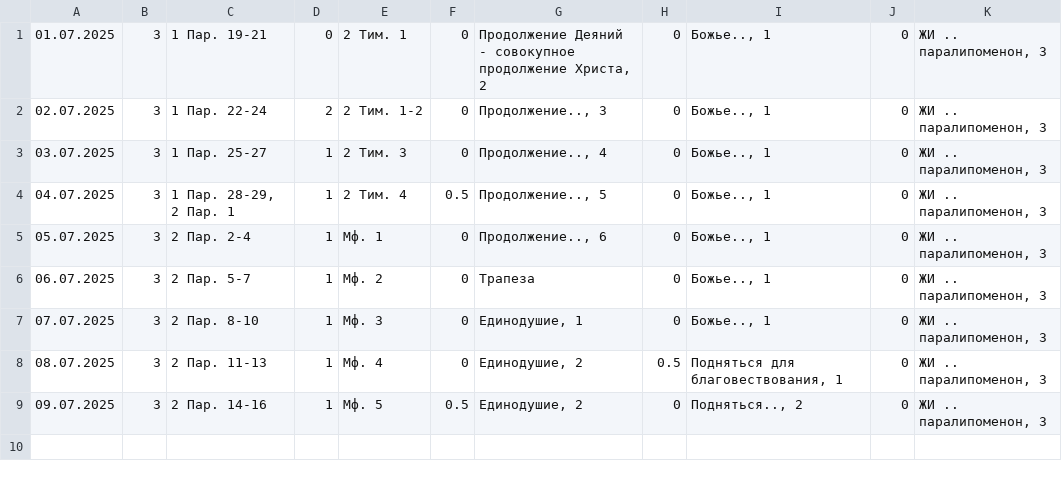
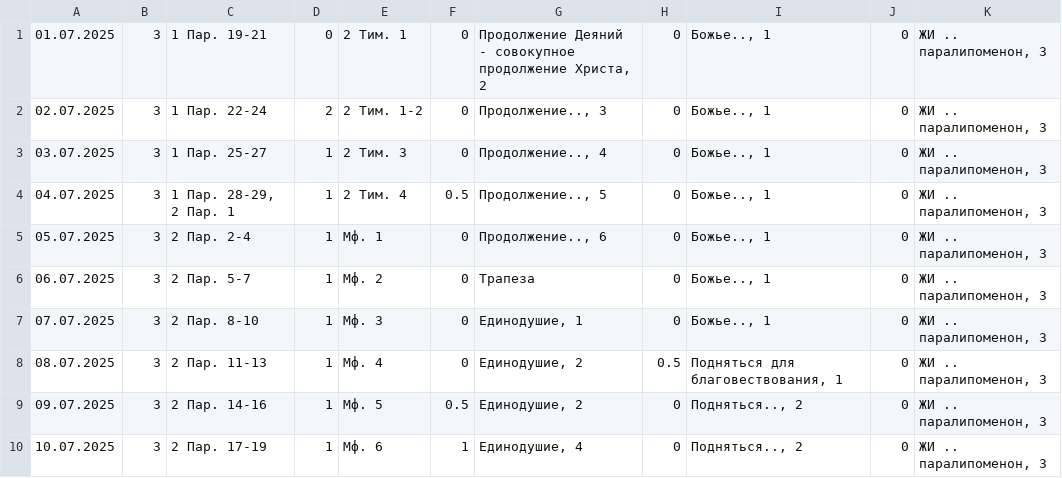
Before and after one commit to CorgiPuppy/notes, a CSV file: heavenly-food/daily-practices/2025/07-july/results.csv, drawn as a sheet; the diff names each change by its address in the sheet, - before the commit and + after, or states it on an @@ line.

Commit message:
feat: add results for today.

```diff
--- a/heavenly-food/daily-practices/2025/07-july/results.csv
+++ b/heavenly-food/daily-practices/2025/07-july/results.csv
+row 10: 10.07.2025 | 3 | 2 Пар. 17-19 | 1 | Мф. 6 | 1 | Единодушие, 4 | 0 | Подняться.., 2 | 0 | ЖИ .. паралипоменон, 3
```
Also changed, not shown: 1 other file.
